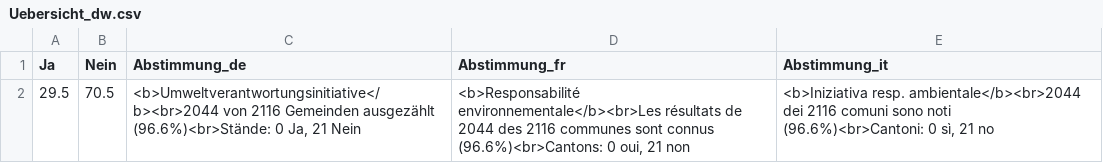
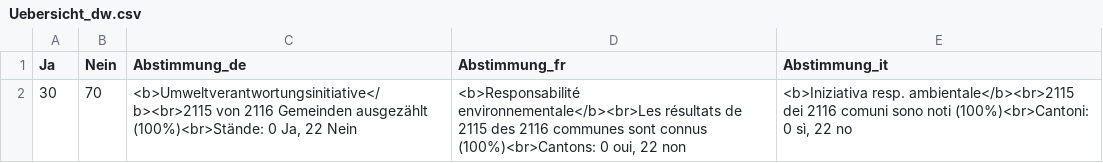
Before and after one commit to awp-finanznachrichten/lena_februar2025, a CSV file: Output_Overviews/Uebersicht_dw.csv, drawn as a sheet; removed rows and columns are numbered as before the commit, all else as after; the diff names each change by its address in the sheet, - before the commit and + after, or states it on an @@ line.

```diff
--- a/Output_Overviews/Uebersicht_dw.csv
+++ b/Output_Overviews/Uebersicht_dw.csv
-row 2: 29.5 | 70.5 | <b>Umweltverantwortungsinitiative</b><br>2044 von 2116 Gemeinden ausgezählt (96.6%)<br>Stände: 0 Ja, 21 Nein | <b>Responsabilité environnementale</b><br>Les résultats de 2044 des 2116 communes sont connus (96.6%)<br>Cantons: 0 oui, 21 non | <b>Iniziativa resp. ambientale</b><br>2044 dei 2116 comuni sono noti (96.6%)<br>Cantoni: 0 sì, 21 no
+row 2: 30 | 70 | <b>Umweltverantwortungsinitiative</b><br>2115 von 2116 Gemeinden ausgezählt (100%)<br>Stände: 0 Ja, 22 Nein | <b>Responsabilité environnementale</b><br>Les résultats de 2115 des 2116 communes sont connus (100%)<br>Cantons: 0 oui, 22 non | <b>Iniziativa resp. ambientale</b><br>2115 dei 2116 comuni sono noti (100%)<br>Cantoni: 0 sì, 22 no
```
Also changed, not shown: Output_Switzerland/CH_Umweltverantwortung_all_data.csv, Output_Switzerland/CH_Umweltverantwortung_dw_kantone.csv, 6 other files.
